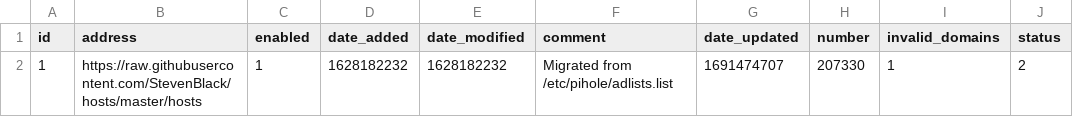
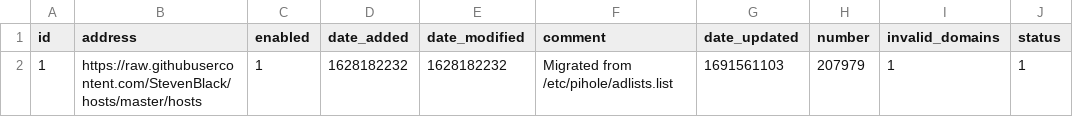
Before and after one commit to kmichels/my-pihole-lists, a CSV file: adlist.csv, drawn as a sheet.

Commit message:
Updated August  9, 2023  7:00AM

```diff
--- a/adlist.csv
+++ b/adlist.csv
@@ -1,2 +1,2 @@
 id,address,enabled,date_added,date_modified,comment,date_updated,number,invalid_domains,status
-1,https://raw.githubusercontent.com/StevenBlack/hosts/master/hosts,1,1628182232,1628182232,"Migrated from /etc/pihole/adlists.list",1691474707,207330,1,2
+1,https://raw.githubusercontent.com/StevenBlack/hosts/master/hosts,1,1628182232,1628182232,"Migrated from /etc/pihole/adlists.list",1691561103,207979,1,1
```
